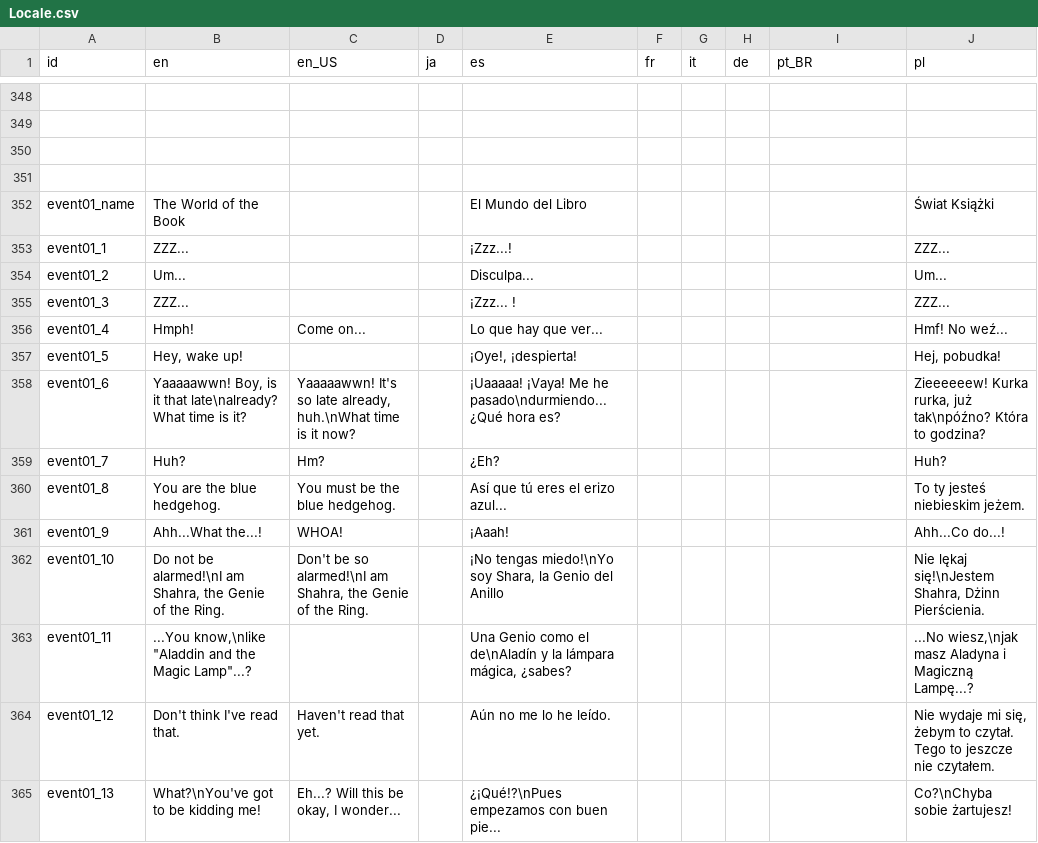
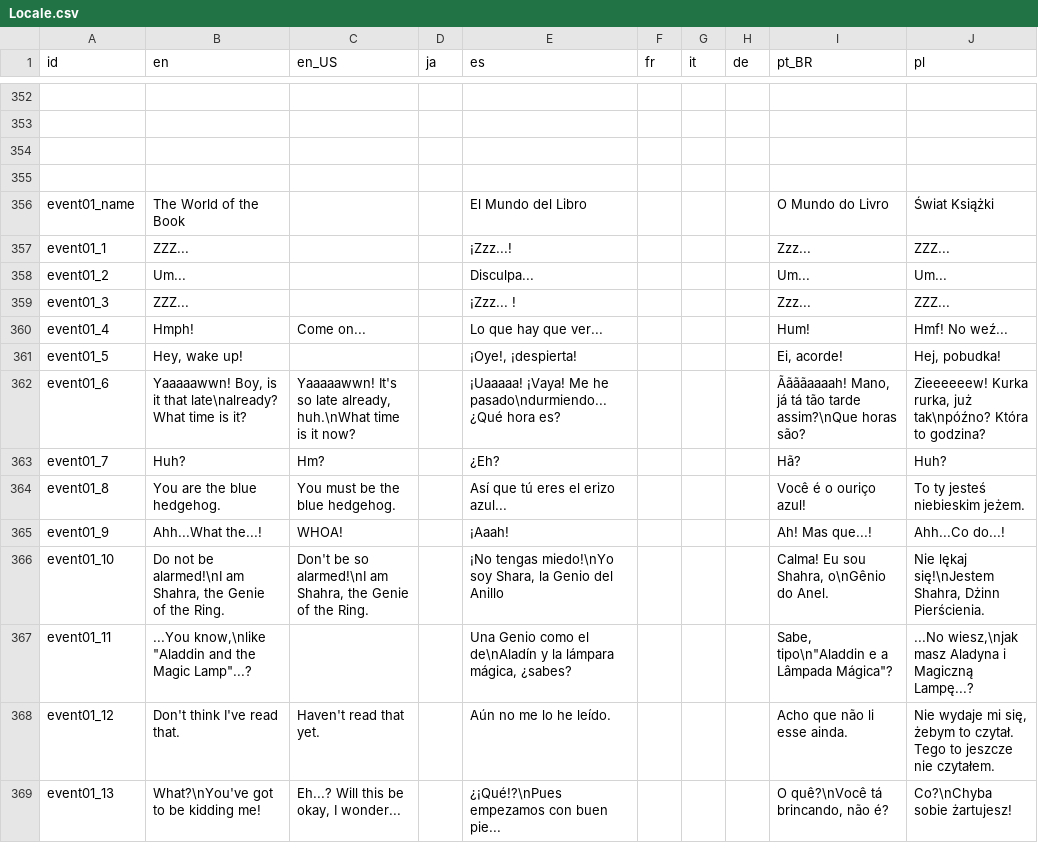
Before and after one commit to Kuma-Boo/project-reignition-assets, a CSV file: Locale.csv, drawn as a sheet; only a part is shown, gaps mark what is left out; addresses are those after the commit; the diff covers the shown part only; the diff names each change by its address in the sheet, - before the commit and + after, or states it on an @@ line.

Commit message:
Update Locale.csv

```diff
--- a/Locale.csv
+++ b/Locale.csv
-I356 (pt_BR): (empty)
+I356 (pt_BR): O Mundo do Livro
-I357 (pt_BR): (empty)
+I357 (pt_BR): Zzz...
-I358 (pt_BR): (empty)
+I358 (pt_BR): Um...
-I359 (pt_BR): (empty)
+I359 (pt_BR): Zzz...
-I360 (pt_BR): (empty)
+I360 (pt_BR): Hum!
-I361 (pt_BR): (empty)
+I361 (pt_BR): Ei, acorde!
-I362 (pt_BR): (empty)
+I362 (pt_BR): Ããããaaaah! Mano, já tá tão tarde assim?\nQue horas são?
-I363 (pt_BR): (empty)
+I363 (pt_BR): Hã?
-I364 (pt_BR): (empty)
+I364 (pt_BR): Você é o ouriço azul!
-I365 (pt_BR): (empty)
+I365 (pt_BR): Ah! Mas que...!
-I366 (pt_BR): (empty)
+I366 (pt_BR): Calma! Eu sou Shahra, o\nGênio do Anel.
-I367 (pt_BR): (empty)
+I367 (pt_BR): Sabe, tipo\n"Aladdin e a Lâmpada Mágica"?
-I368 (pt_BR): (empty)
+I368 (pt_BR): Acho que não li esse ainda.
-I369 (pt_BR): (empty)
+I369 (pt_BR): O quê?\nVocê tá brincando, não é?
```
Also changed, not shown: 4 added rows, 3 removed rows and 148 edited cells elsewhere in this file.
